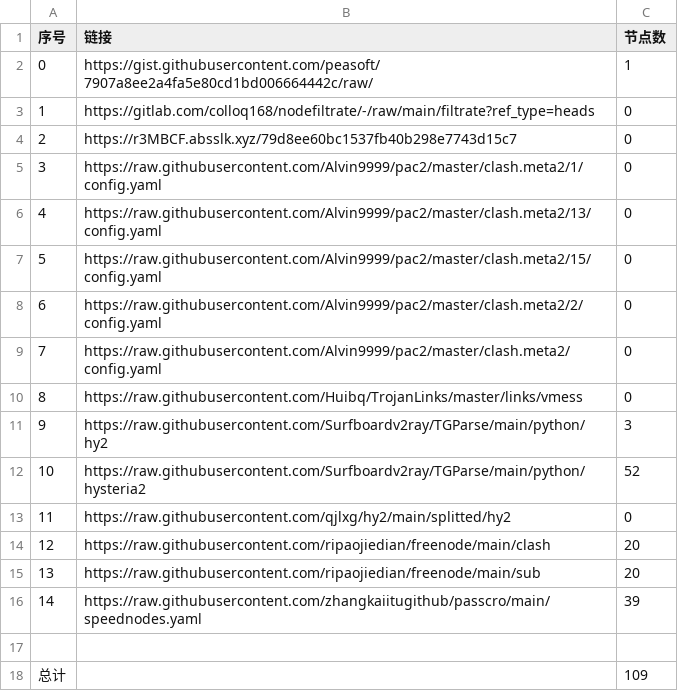
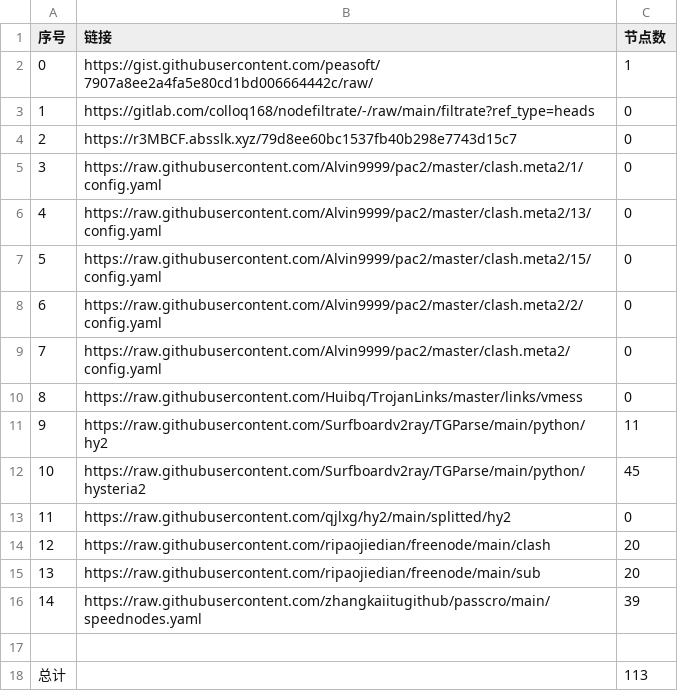
Before and after one commit to gp5061127/NoMoreWalls, a CSV file: list_result.csv, drawn as a sheet.

```diff
--- a/list_result.csv
+++ b/list_result.csv
@@ -10,4 +10,4 @@
 8,https://raw.githubusercontent.com/Huibq/TrojanLinks/master/links/vmess,0
-9,https://raw.githubusercontent.com/Surfboardv2ray/TGParse/main/python/hy2,3
-10,https://raw.githubusercontent.com/Surfboardv2ray/TGParse/main/python/hysteria2,52
+9,https://raw.githubusercontent.com/Surfboardv2ray/TGParse/main/python/hy2,11
+10,https://raw.githubusercontent.com/Surfboardv2ray/TGParse/main/python/hysteria2,45
 11,https://raw.githubusercontent.com/qjlxg/hy2/main/splitted/hy2,0
@@ -17,2 +17,2 @@
 
-总计,,109
+总计,,113
```
Also changed, not shown: 6 other files.
